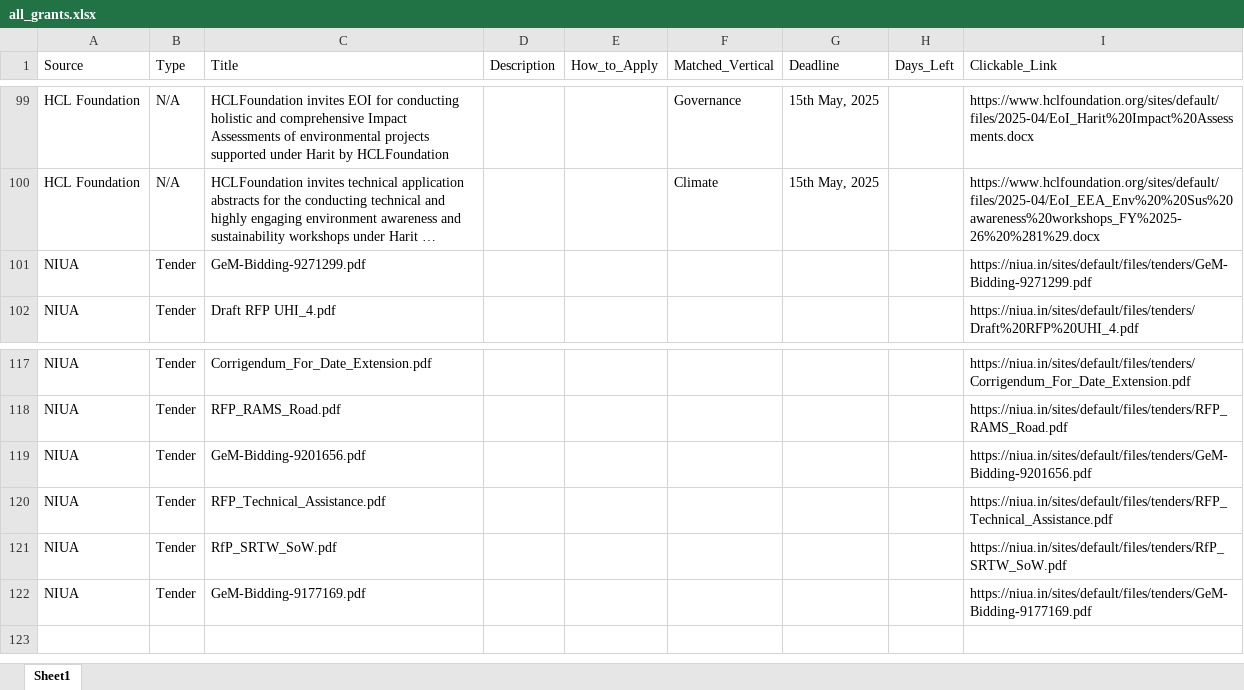
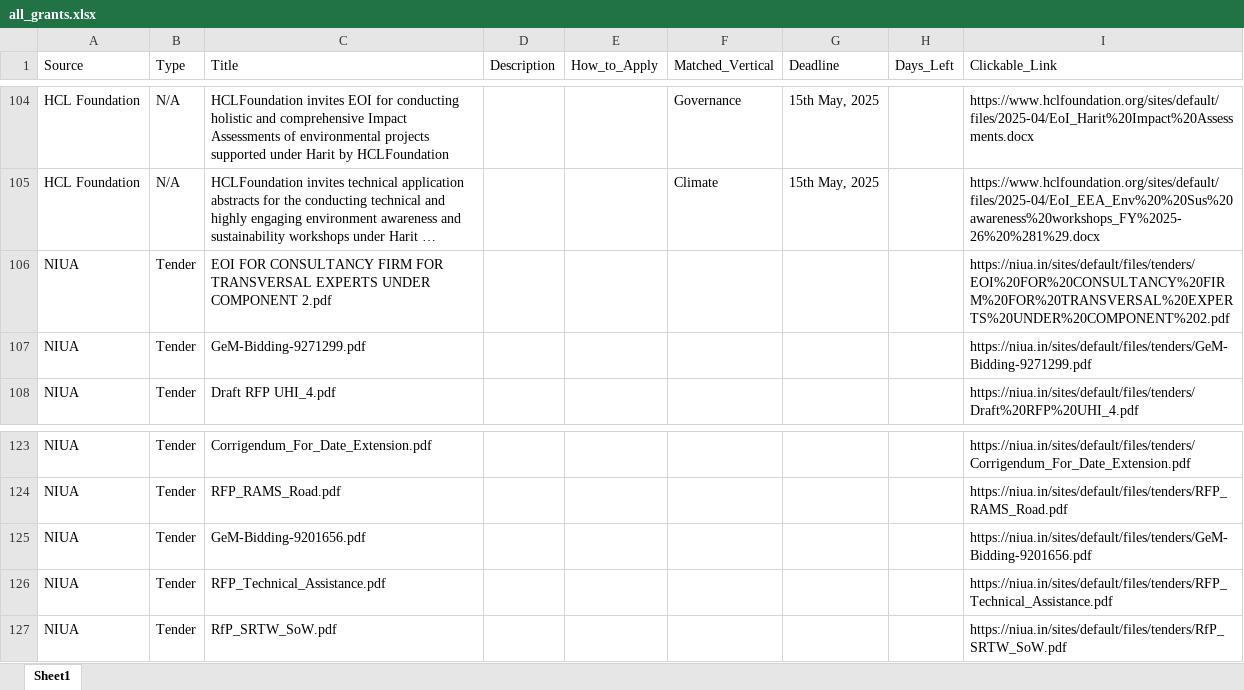
Before and after one commit to RajuSakshena/all-scraping, an Excel workbook: all_grants.xlsx, sheet Sheet1, drawn as a sheet; only a part is shown, gaps mark what is left out; long unchanged cells end in …; values as stored, in another font and other column widths than the file's, no borders; removed rows and columns are numbered as before the commit, all else as after; the diff covers the shown part only; the diff names each change by its address in the sheet, - before the commit and + after, or states it on an @@ line.

```diff
--- a/all_grants.xlsx (sheet Sheet1)
+++ b/all_grants.xlsx (sheet Sheet1)
+row 106: NIUA | Tender | EOI FOR CONSULTANCY FIRM FOR TRANSVERSAL EXPERTS UNDER COMPONENT 2.pdf |  |  |  |  |  | https://niua.in/sites/default/files/tenders/EOI%20FOR%20CONSULTANCY%20FIRM%20FOR%20TRANSVERSAL%20EXPERTS%20UNDER%20COMPONENT%202.pdf
-row 122: NIUA | Tender | GeM-Bidding-9177169.pdf |  |  |  |  |  | https://niua.in/sites/default/files/tenders/GeM-Bidding-9177169.pdf
```
Also changed, not shown: 25 added rows, 20 removed rows and 68 edited cells elsewhere in this sheet.
